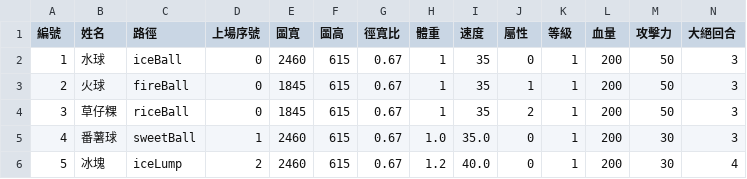
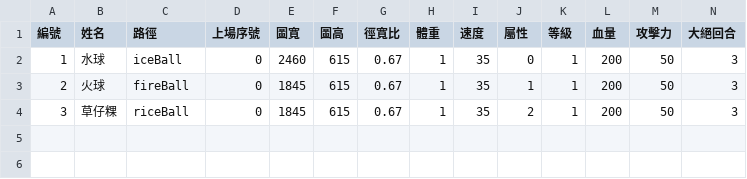
Before and after one commit to SkylerChou/monsterstrike, a CSV file: src/resources/file/mymarbleInfoTmp.csv, drawn as a sheet; only a part is shown; rows hold the shown columns only; the diff names each change by its address in the sheet, - before the commit and + after, or states it on an @@ line.

```diff
--- a/src/resources/file/mymarbleInfoTmp.csv
+++ b/src/resources/file/mymarbleInfoTmp.csv
-row 5: 4 | 番薯球 | sweetBall | 1 | 2460 | 615 | 0.67 | 1.0 | 35.0 | 0 | 1 | 200 | 30 | 3
-row 6: 5 | 冰塊 | iceLump | 2 | 2460 | 615 | 0.67 | 1.2 | 40.0 | 0 | 1 | 200 | 30 | 4
```
Also changed, not shown: src/resources/file/mymarbleInfo2.csv, 5 other files.
